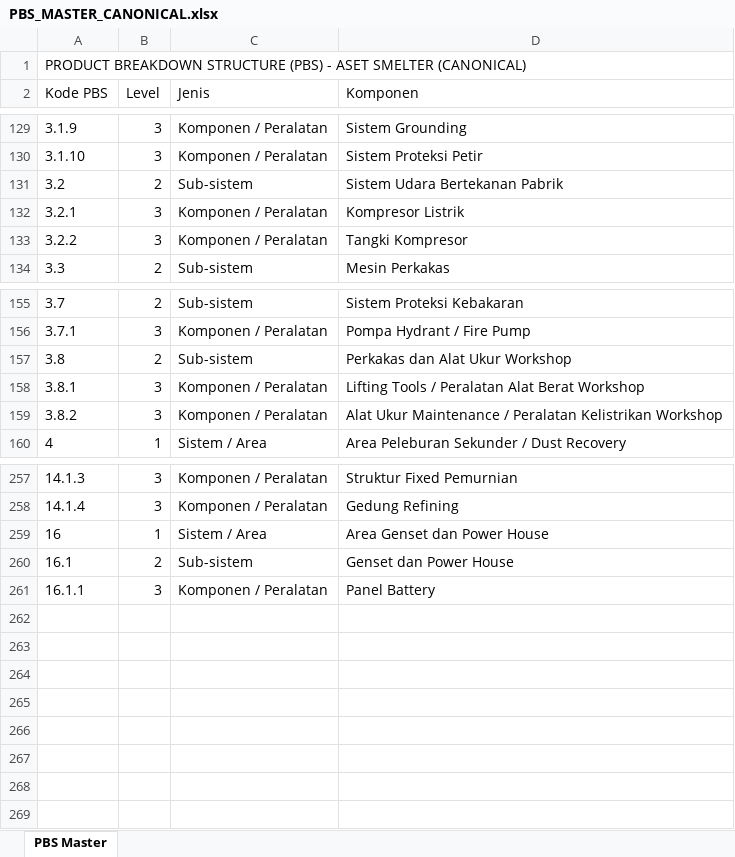
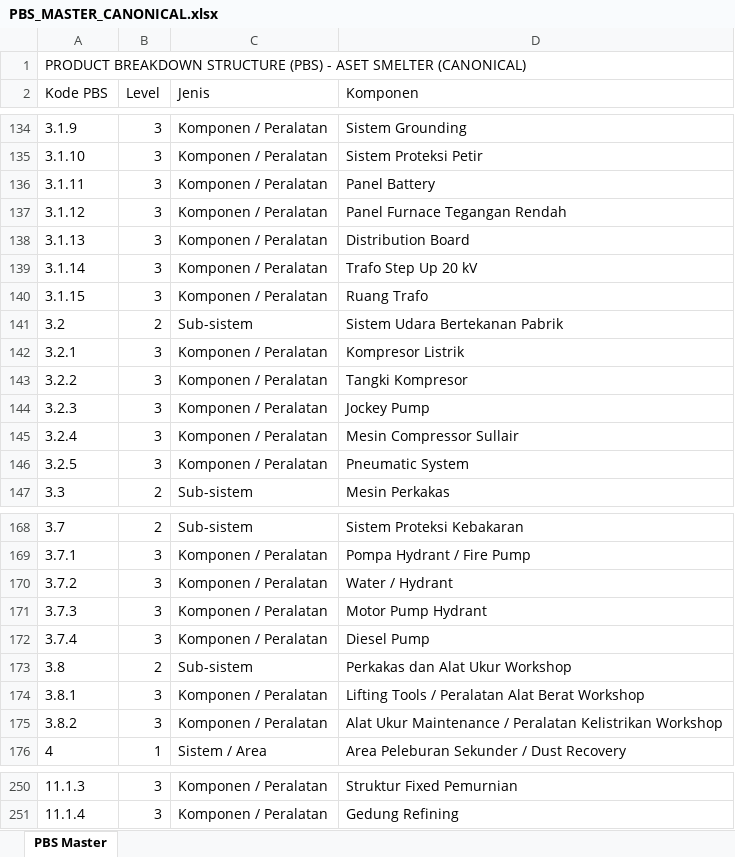
Before and after one commit to asset-regis-LT/asset-registration, an Excel workbook: PBS_MASTER_CANONICAL.xlsx, sheet PBS Master, drawn as a sheet; only a part is shown, gaps mark what is left out; values as stored, in another font and other column widths than the file's, no borders; removed rows and columns are numbered as before the commit, all else as after; the diff covers the shown part only; the diff names each change by its address in the sheet, - before the commit and + after, or states it on an @@ line.

```diff
--- a/PBS_MASTER_CANONICAL.xlsx (sheet PBS Master)
+++ b/PBS_MASTER_CANONICAL.xlsx (sheet PBS Master)
+row 136: 3.1.11 | 3 | Komponen / Peralatan | Panel Battery
+row 137: 3.1.12 | 3 | Komponen / Peralatan | Panel Furnace Tegangan Rendah
+row 138: 3.1.13 | 3 | Komponen / Peralatan | Distribution Board
+row 139: 3.1.14 | 3 | Komponen / Peralatan | Trafo Step Up 20 kV
+row 140: 3.1.15 | 3 | Komponen / Peralatan | Ruang Trafo
+row 144: 3.2.3 | 3 | Komponen / Peralatan | Jockey Pump
+row 145: 3.2.4 | 3 | Komponen / Peralatan | Mesin Compressor Sullair
+row 146: 3.2.5 | 3 | Komponen / Peralatan | Pneumatic System
+row 170: 3.7.2 | 3 | Komponen / Peralatan | Water / Hydrant
+row 171: 3.7.3 | 3 | Komponen / Peralatan | Motor Pump Hydrant
+row 172: 3.7.4 | 3 | Komponen / Peralatan | Diesel Pump
-A250 (Kode PBS): 14.1.3
+A250 (Kode PBS): 11.1.3
-A251 (Kode PBS): 14.1.4
+A251 (Kode PBS): 11.1.4
-row 259: 16 | 1 | Sistem / Area | Area Genset dan Power House
-row 260: 16.1 | 2 | Sub-sistem | Genset dan Power House
-row 261: 16.1.1 | 3 | Komponen / Peralatan | Panel Battery
```
Also changed, not shown: 16 added rows, 34 removed rows and 31 edited cells elsewhere in this sheet, PBS_STRUKTUR_CANONICAL.xlsx, 6 other files.
